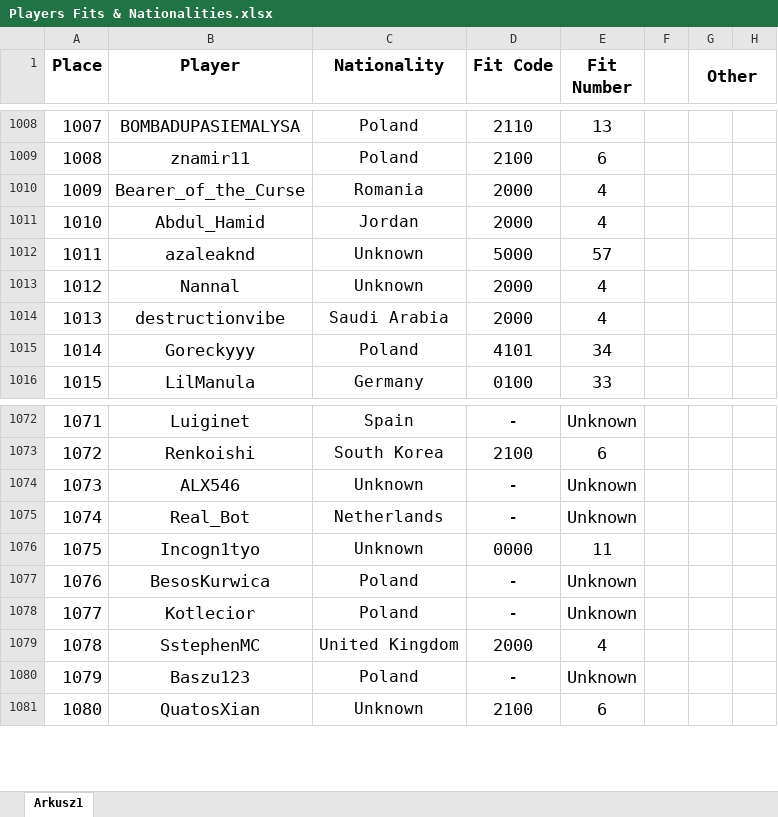
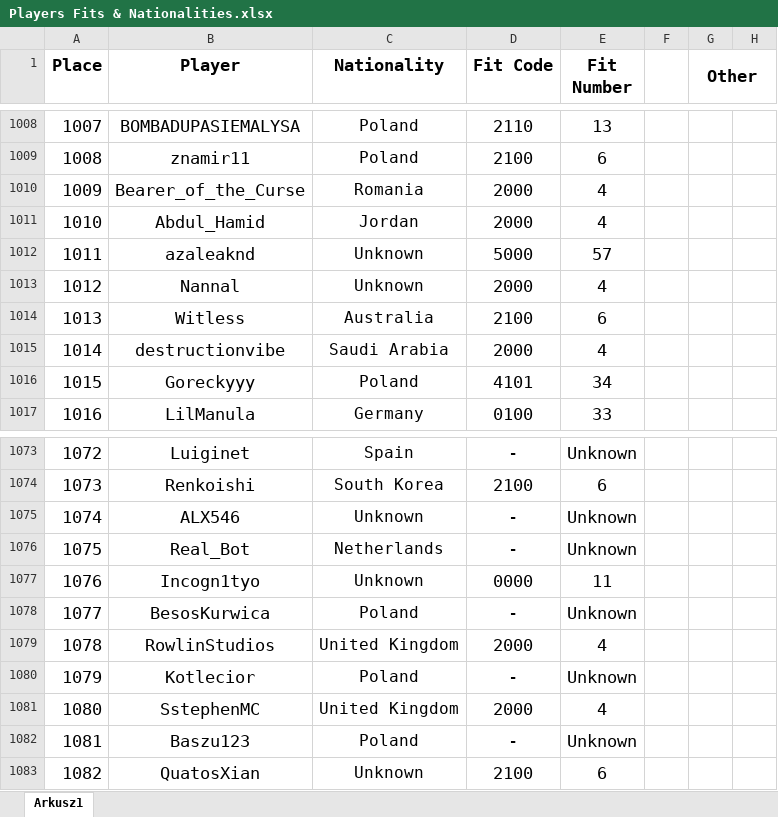
Before and after one commit to Rifre1/Jump-King-Statistics, an Excel workbook: Players Fits and Nationalities/Database/Players Fits & Nationalities.xlsx, sheet Arkusz1, drawn as a sheet; only a part is shown, gaps mark what is left out; values as stored, in another font and other column widths than the file's, no borders; addresses are those after the commit; the diff names each change by its address in the sheet, - before the commit and + after, or states it on an @@ line.

```diff
--- a/Players Fits and Nationalities/Database/Players Fits & Nationalities.xlsx (sheet Arkusz1)
+++ b/Players Fits and Nationalities/Database/Players Fits & Nationalities.xlsx (sheet Arkusz1)
+row 1014: 1013 | Witless | Australia | 2100 | 6
@@ column A (Place) renumbered from row 1015 down @@
+row 1079: 1078 | RowlinStudios | United Kingdom | 2000 | 4
```
Also changed, not shown: Players Fits and Nationalities/Fits.xlsx, Players Fits and Nationalities/Nationalities.xlsx, 3 other files.
